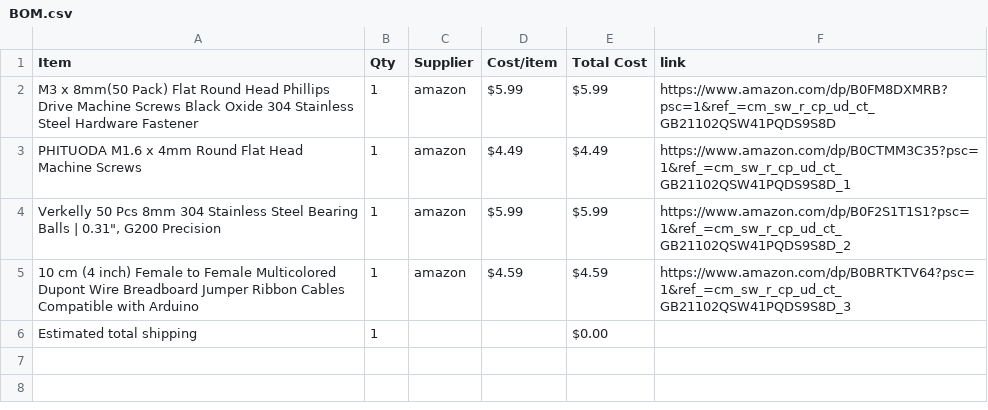
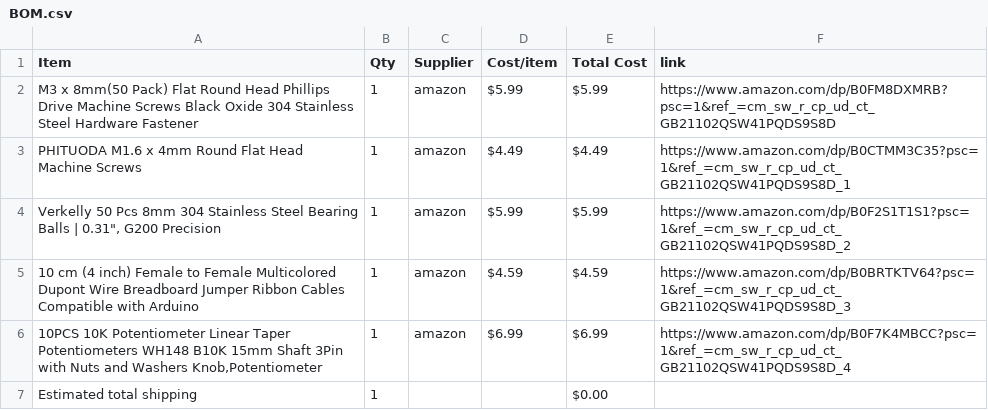
Before and after one commit to Mflash777/carMarbelRUn, a CSV file: BOM.csv, drawn as a sheet.

Commit message:
Sync Merbl run from Half Life

```diff
--- a/BOM.csv
+++ b/BOM.csv
@@ -5,2 +5,3 @@ PHITUODA M1.6 x 4mm Round Flat Head Machine Screws,1,amazon,$4.49,$4.49,https://
 10 cm (4 inch) Female to Female Multicolored Dupont Wire Breadboard Jumper Ribbon Cables Compatible with Arduino,1,amazon,$4.59,$4.59,https://www.amazon.com/dp/B0BRTKTV64?psc=1&ref_=cm_sw_r_cp_ud_ct_GB21102QSW41PQDS9S8D_3
+"10PCS 10K Potentiometer Linear Taper Potentiometers WH148 B10K 15mm Shaft 3Pin with Nuts and Washers Knob,Potentiometer",1,amazon,$6.99,$6.99,https://www.amazon.com/dp/B0F7K4MBCC?psc=1&ref_=cm_sw_r_cp_ud_ct_GB21102QSW41PQDS9S8D_4
 Estimated total shipping,1,,,$0.00,
```
